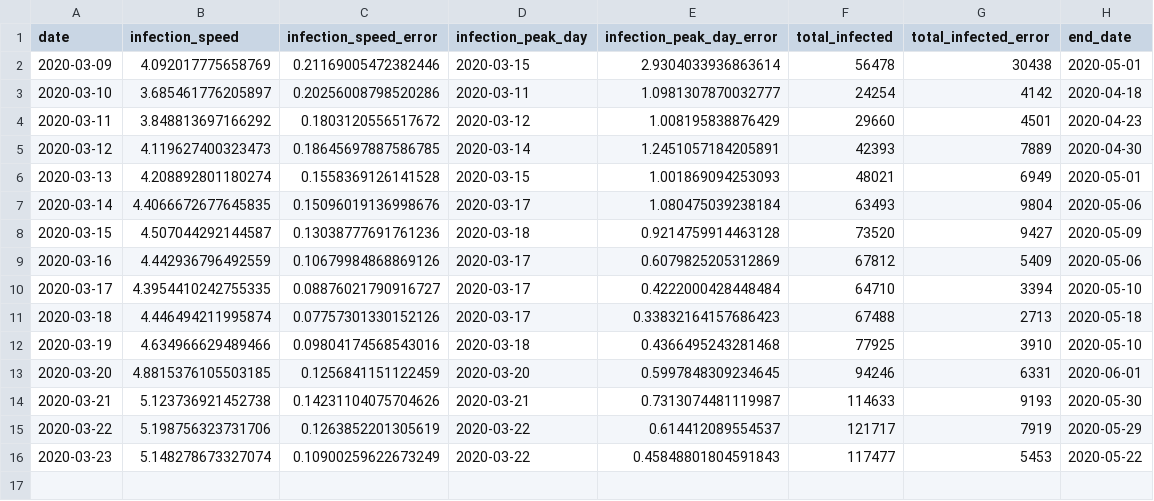
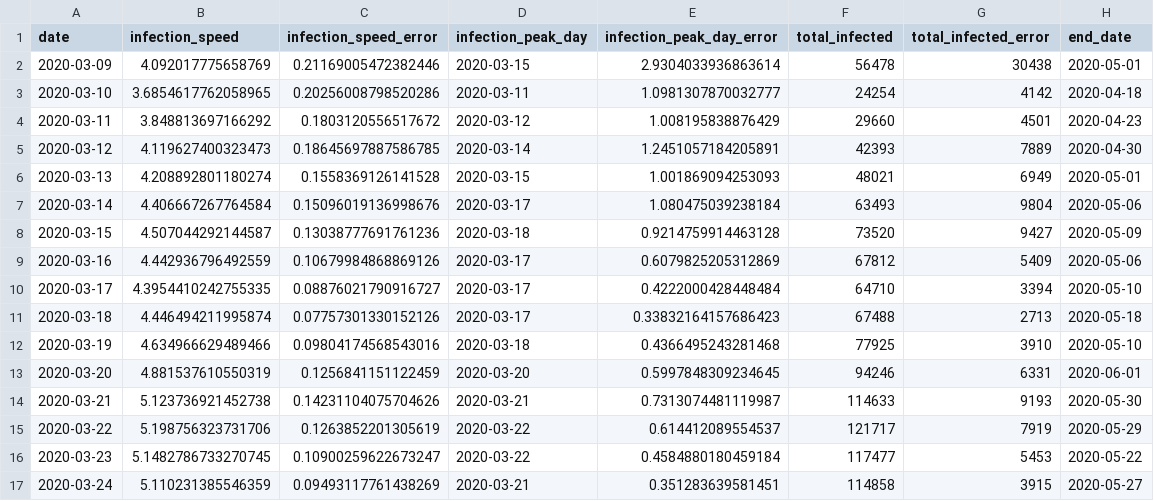
Before and after one commit to indiependente/covid19-models, a CSV file: results/results.csv, drawn as a sheet.

Commit message:
updated with data from 24-03

```diff
--- a/results/results.csv
+++ b/results/results.csv
@@ -2,3 +2,3 @@ date,infection_speed,infection_speed_error,infection_peak_day,infection_peak_day
 2020-03-09,4.092017775658769,0.21169005472382446,2020-03-15,2.9304033936863614,56478,30438,2020-05-01
-2020-03-10,3.685461776205897,0.20256008798520286,2020-03-11,1.0981307870032777,24254,4142,2020-04-18
+2020-03-10,3.6854617762058965,0.20256008798520286,2020-03-11,1.0981307870032777,24254,4142,2020-04-18
 2020-03-11,3.848813697166292,0.1803120556517672,2020-03-12,1.008195838876429,29660,4501,2020-04-23
@@ -6,3 +6,3 @@ date,infection_speed,infection_speed_error,infection_peak_day,infection_peak_day
 2020-03-13,4.208892801180274,0.1558369126141528,2020-03-15,1.001869094253093,48021,6949,2020-05-01
-2020-03-14,4.4066672677645835,0.15096019136998676,2020-03-17,1.080475039238184,63493,9804,2020-05-06
+2020-03-14,4.406667267764584,0.15096019136998676,2020-03-17,1.080475039238184,63493,9804,2020-05-06
 2020-03-15,4.507044292144587,0.13038777691761236,2020-03-18,0.9214759914463128,73520,9427,2020-05-09
@@ -12,5 +12,6 @@ date,infection_speed,infection_speed_error,infection_peak_day,infection_peak_day
 2020-03-19,4.634966629489466,0.09804174568543016,2020-03-18,0.4366495243281468,77925,3910,2020-05-10
-2020-03-20,4.8815376105503185,0.1256841151122459,2020-03-20,0.5997848309234645,94246,6331,2020-06-01
+2020-03-20,4.881537610550319,0.1256841151122459,2020-03-20,0.5997848309234645,94246,6331,2020-06-01
 2020-03-21,5.123736921452738,0.14231104075704626,2020-03-21,0.7313074481119987,114633,9193,2020-05-30
 2020-03-22,5.198756323731706,0.1263852201305619,2020-03-22,0.614412089554537,121717,7919,2020-05-29
-2020-03-23,5.148278673327074,0.10900259622673249,2020-03-22,0.45848801804591843,117477,5453,2020-05-22
+2020-03-23,5.1482786733270745,0.10900259622673247,2020-03-22,0.4584880180459184,117477,5453,2020-05-22
+2020-03-24,5.110231385546359,0.09493117761438269,2020-03-21,0.351283639581451,114858,3915,2020-05-27
```
Also changed, not shown: 2 other files.
